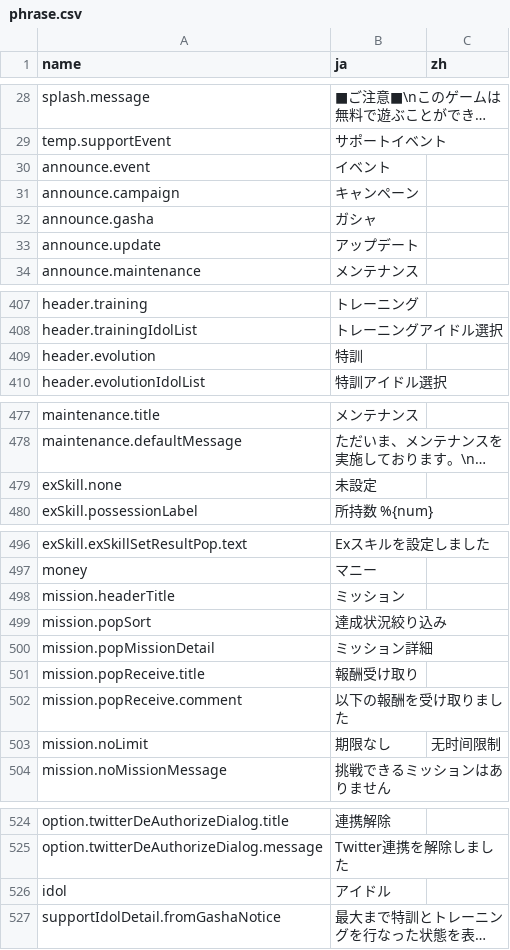
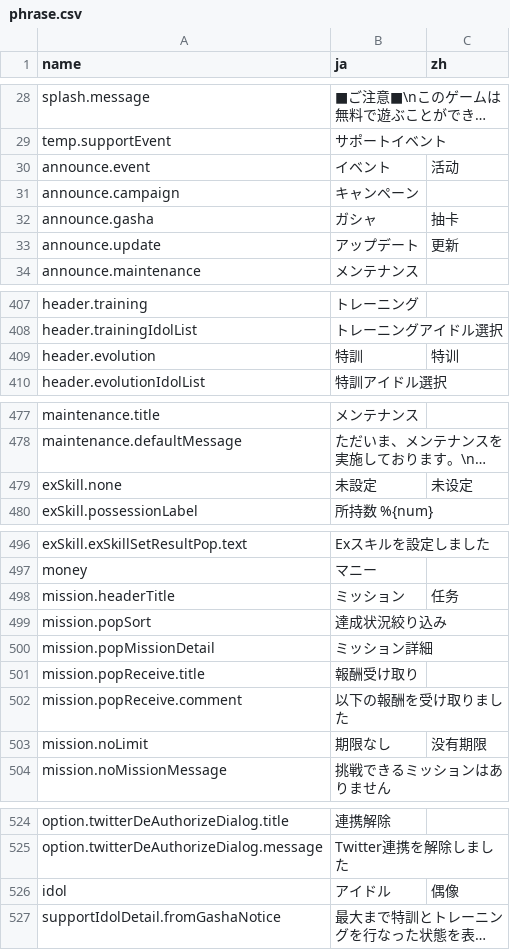
Before and after one commit to lzgzhyf/ShinyColors, a CSV file: data/phrase.csv, drawn as a sheet; only a part is shown, gaps mark what is left out; long unchanged cells end in …; the diff covers the shown part only; the diff names each change by its address in the sheet, - before the commit and + after, or states it on an @@ line.

```diff
--- a/data/phrase.csv
+++ b/data/phrase.csv
-C30 (zh): (empty)
+C30 (zh): 活动
-C32 (zh): (empty)
+C32 (zh): 抽卡
-C33 (zh): (empty)
+C33 (zh): 更新
-C409 (zh): (empty)
+C409 (zh): 特训
-C479 (zh): (empty)
+C479 (zh): 未设定
-C498 (zh): (empty)
+C498 (zh): 任务
-C503 (zh): 无时间限制
+C503 (zh): 没有期限
-C526 (zh): (empty)
+C526 (zh): 偶像
```
Also changed, not shown: 3 edited cells elsewhere in this file, 2 other files.
